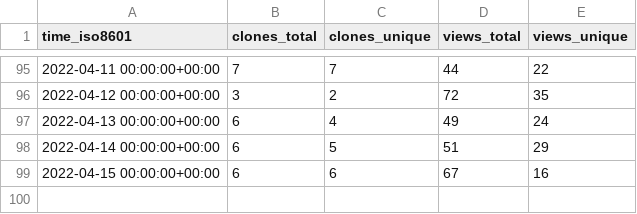
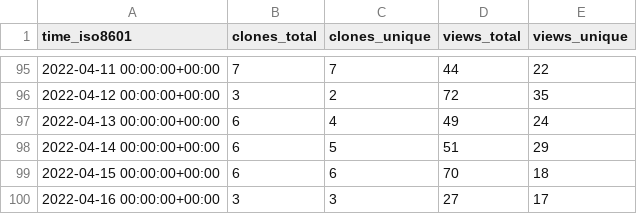
Before and after one commit to tom-doerr/github_repo_stats_data, a CSV file: tom-doerr/zsh_codex/ghrs-data/views_clones_aggregate.csv, drawn as a sheet; only a part is shown, gaps mark what is left out.

```diff
--- a/tom-doerr/zsh_codex/ghrs-data/views_clones_aggregate.csv
+++ b/tom-doerr/zsh_codex/ghrs-data/views_clones_aggregate.csv
@@ -98,2 +98,3 @@ time_iso8601,clones_total,clones_unique,views_total,views_unique
 2022-04-14 00:00:00+00:00,6,5,51,29
-2022-04-15 00:00:00+00:00,6,6,67,16
+2022-04-15 00:00:00+00:00,6,6,70,18
+2022-04-16 00:00:00+00:00,3,3,27,17
```
Also changed, not shown: 1 other file.
